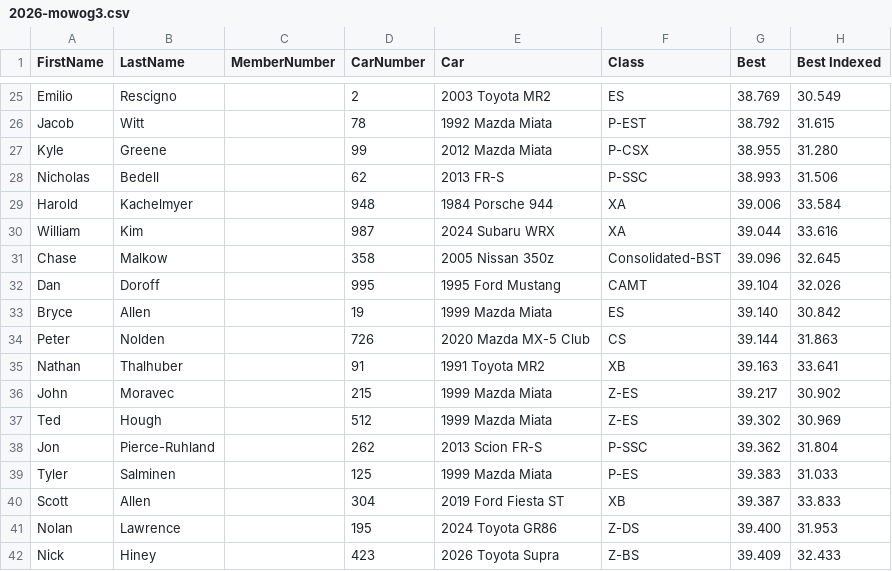
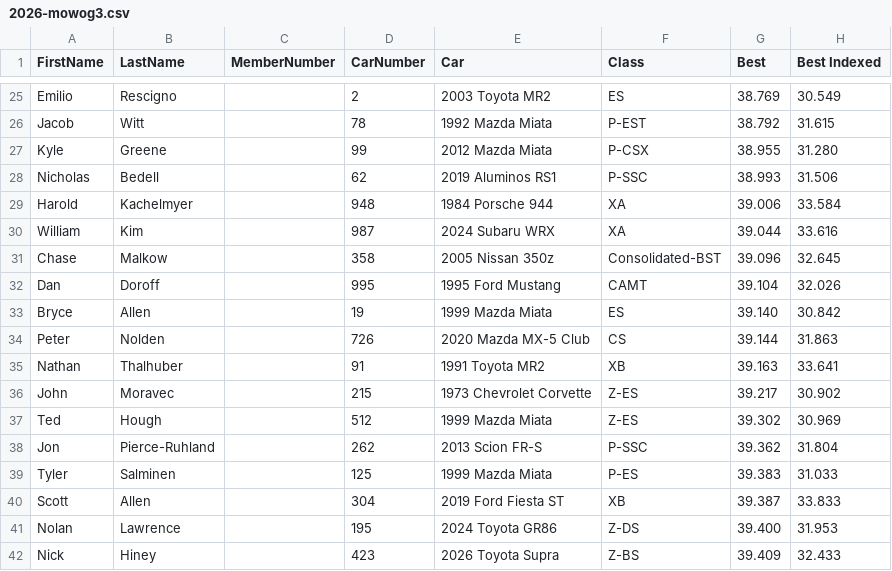
Before and after one commit to TempusShift/macresults, a CSV file: 2026/2026-mowog3.csv, drawn as a sheet; only a part is shown, gaps mark what is left out; the diff names each change by its address in the sheet, - before the commit and + after, or states it on an @@ line.

```diff
--- a/2026/2026-mowog3.csv
+++ b/2026/2026-mowog3.csv
-E28 (Car): 2013 FR-S
+E28 (Car): 2019 Aluminos RS1
-E36 (Car): 1999 Mazda Miata
+E36 (Car): 1973 Chevrolet Corvette
```
Also changed, not shown: 17 other files.
